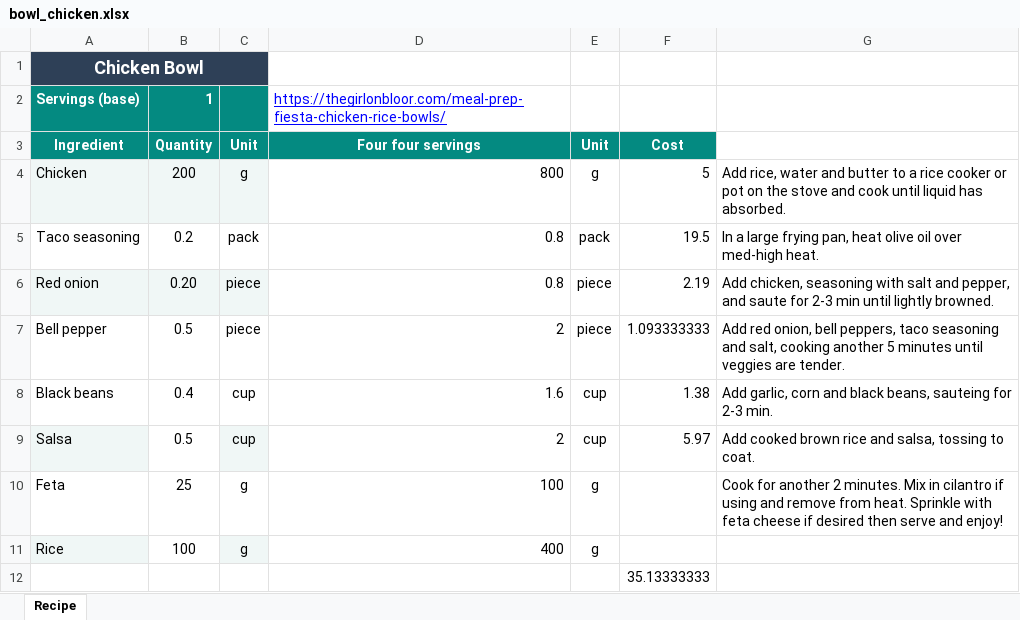
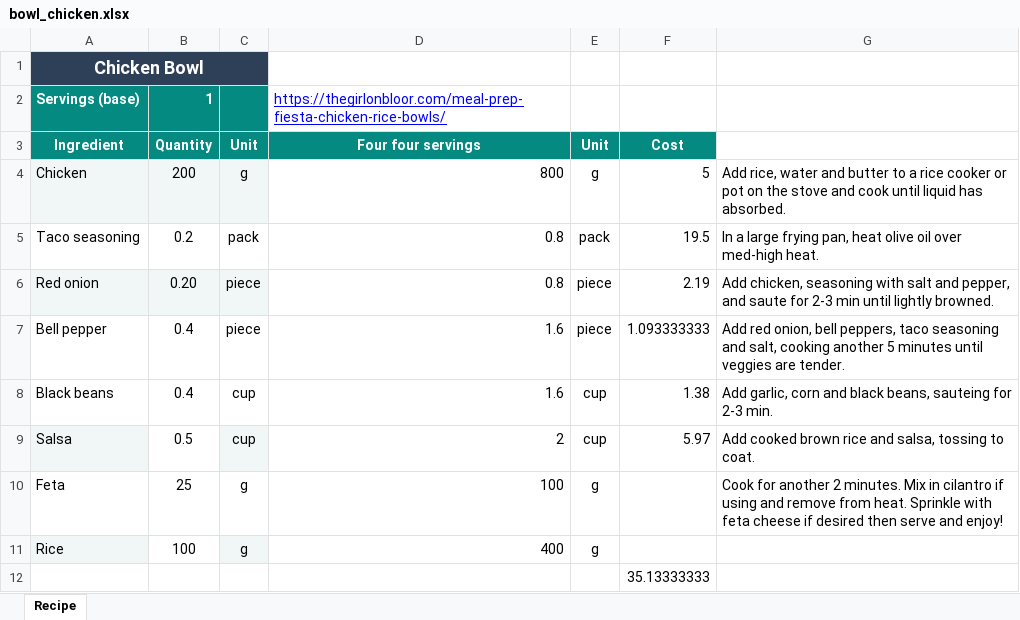
Before and after one commit to bendieu22/recipes, an Excel workbook: bowl_chicken.xlsx, sheet Recipe, drawn as a sheet; values as stored, in another font and other column widths than the file's, no borders; the diff names each change by its address in the sheet, - before the commit and + after, or states it on an @@ line.

Commit message:
Add files via upload

```diff
--- a/bowl_chicken.xlsx (sheet Recipe)
+++ b/bowl_chicken.xlsx (sheet Recipe)
-B7 (Quantity): 0.5
+B7 (Quantity): 0.4
-D7 (Four four servings): 2
+D7 (Four four servings): 1.6
```
